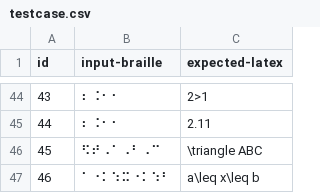
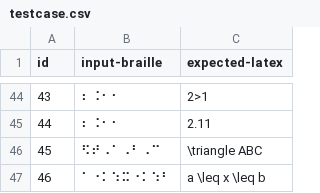
Before and after one commit to coseeing/nemeth2latex, a CSV file: testcase.csv, drawn as a sheet; only a part is shown, gaps mark what is left out; the diff names each change by its address in the sheet, - before the commit and + after, or states it on an @@ line.

Commit message:
Update CSV test cases for nemeth2latex translator to improve accuracy and formatting

```diff
--- a/testcase.csv
+++ b/testcase.csv
-C47 (expected-latex): a\leq x\leq b
+C47 (expected-latex): a \leq x \leq b
```
